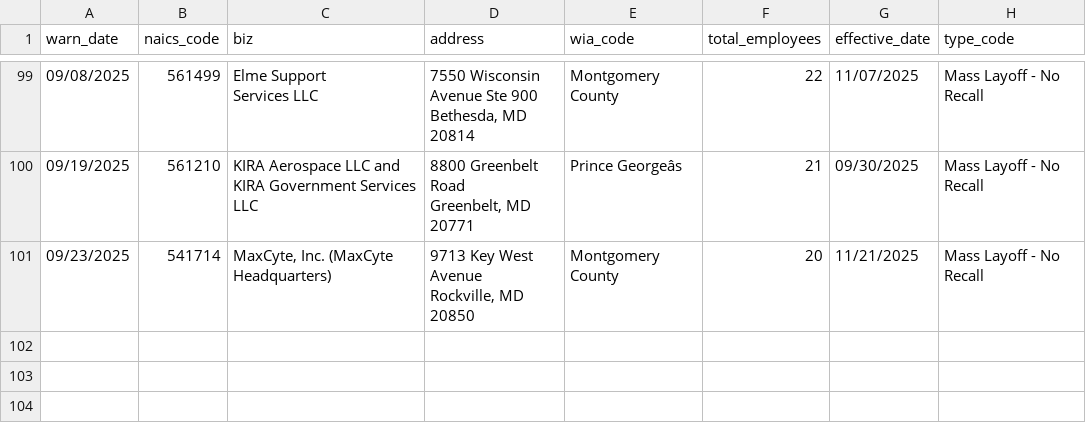
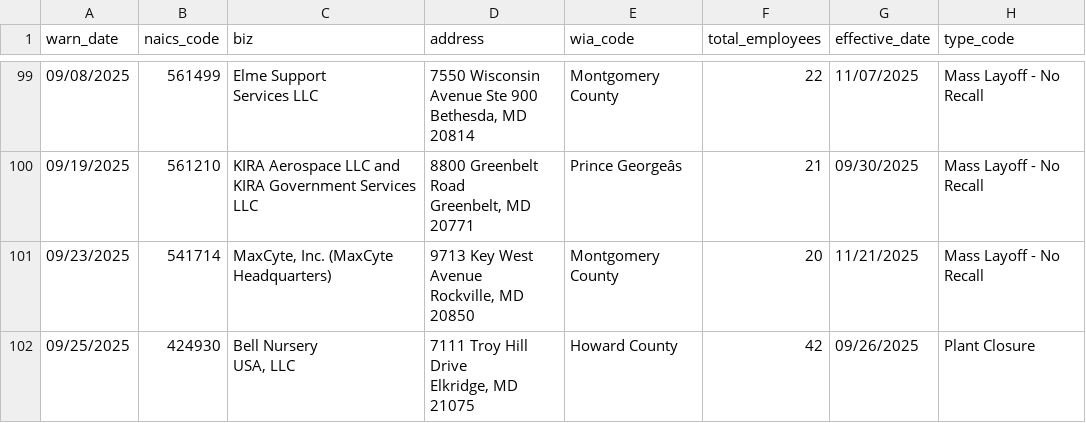
Before and after one commit to lukeharold/first-github-scraper, a CSV file: warn-data.csv, drawn as a sheet; only a part is shown, gaps mark what is left out; ↵ is a line break in a cell; the diff names each change by its address in the sheet, - before the commit and + after, or states it on an @@ line.

```diff
--- a/warn-data.csv
+++ b/warn-data.csv
+row 102: 09/25/2025 | 424930 | Bell Nursery ↵ USA, LLC | 7111 Troy Hill Drive ↵ Elkridge, MD ↵ 21075 | Howard County | 42 | 09/26/2025 | Plant Closure
```
